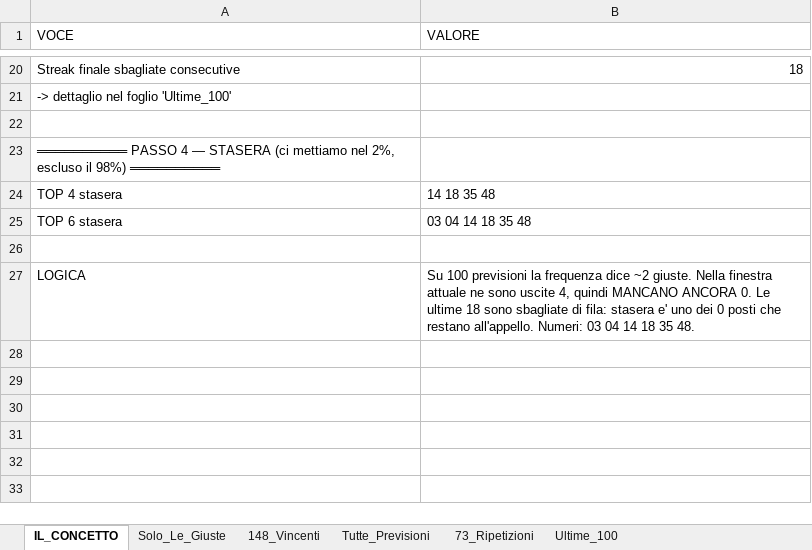
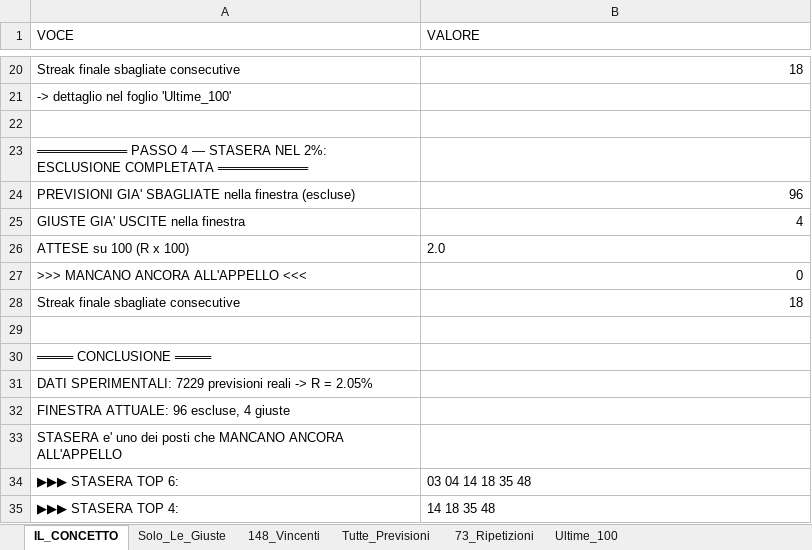
Before and after one commit to Cigolone84/https-your_pat-github.com-Cigolone84-memecoin-bot, an Excel workbook: IL_CONCETTO.xlsx, sheet IL_CONCETTO, drawn as a sheet; only a part is shown, gaps mark what is left out; values as stored, in another font and other column widths than the file's, no borders; removed rows and columns are numbered as before the commit, all else as after; the diff names each change by its address in the sheet, - before the commit and + after, or states it on an @@ line.

```diff
--- a/IL_CONCETTO.xlsx (sheet IL_CONCETTO)
+++ b/IL_CONCETTO.xlsx (sheet IL_CONCETTO)
-A23 (VOCE): …— STASERA (ci mettiamo nel 2%, escluso il 98%) ══════════
+A23 (VOCE): …— STASERA NEL 2%: ESCLUSIONE COMPLETATA ══════════
-row 24: TOP 4 stasera | 14 18 35 48
-row 25: TOP 6 stasera | 03 04 14 18 35 48
+row 24: PREVISIONI GIA' SBAGLIATE nella finestra (escluse) | 96
+row 25: GIUSTE GIA' USCITE nella finestra | 4
+row 26: ATTESE su 100 (R x 100) | 2.0
+row 27: >>> MANCANO ANCORA ALL'APPELLO <<< | 0
+row 28: Streak finale sbagliate consecutive | 18
-row 27: LOGICA | Su 100 previsioni la frequenza dice ~2 giuste. Nella finestra attuale ne sono uscite 4, quindi MANCANO ANCORA 0. Le ultime 18 sono sbagliate di fila: stasera e' uno dei 0 posti che restano all'appello. Numeri: 03 04 14 18 35 48.
+row 30: ════ CONCLUSIONE ════
+row 31: DATI SPERIMENTALI: 7229 previsioni reali -> R = 2.05%
+row 32: FINESTRA ATTUALE: 96 escluse, 4 giuste
+row 33: STASERA e' uno dei posti che MANCANO ANCORA ALL'APPELLO
+row 34: ▶▶▶ STASERA TOP 6: | 03 04 14 18 35 48
+row 35: ▶▶▶ STASERA TOP 4: | 14 18 35 48
```
Also changed, not shown: sheet Solo_Le_Giuste, 1 other file.
